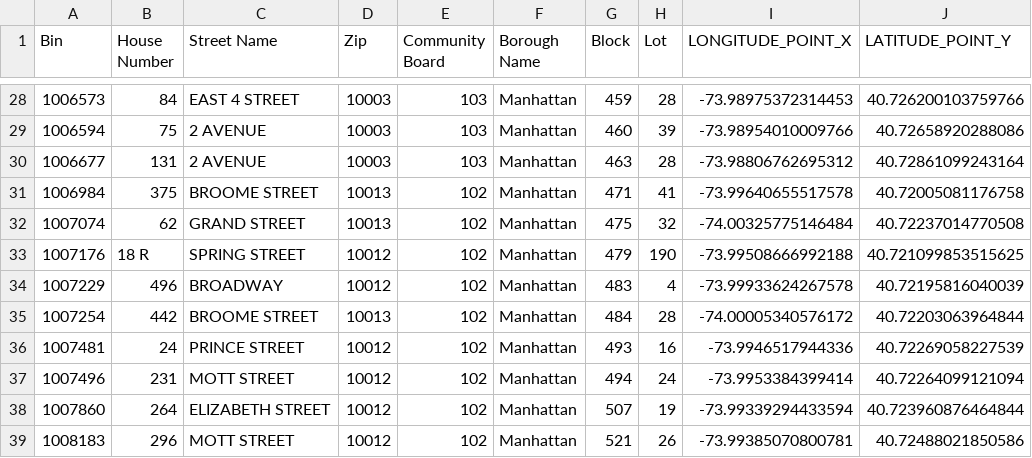
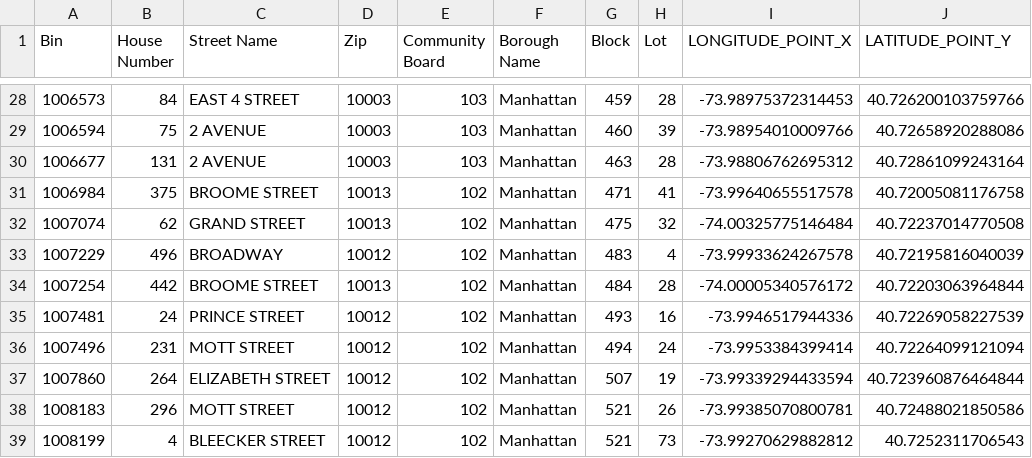
Before and after one commit to NYCDOB/LL104, a CSV file: data/LL104_properties.csv, drawn as a sheet; only a part is shown, gaps mark what is left out; the shorter side is filled out with more unchanged rows; the diff names each change by its address in the sheet, - before the commit and + after, or states it on an @@ line.

```diff
--- a/data/LL104_properties.csv
+++ b/data/LL104_properties.csv
-row 33: 1007176 | 18 R | SPRING STREET | 10012 | 102 | Manhattan | 479 | 190 | -73.99508666992188 | 40.721099853515625
```
Also changed, not shown: data/LL104_details.csv, 2 other files.
